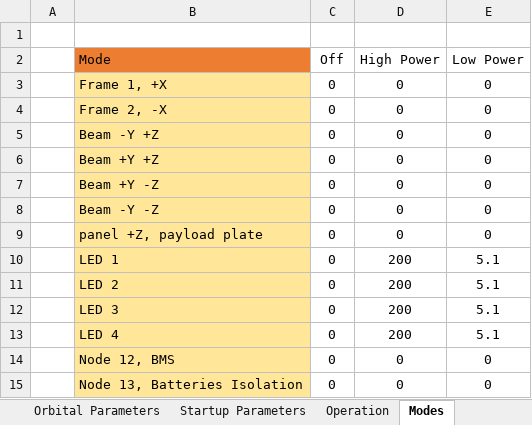
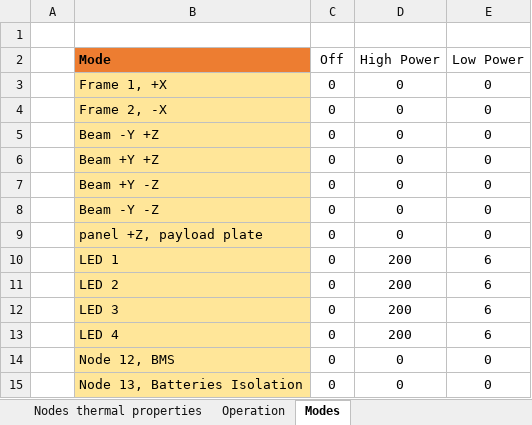
Before and after one commit to MrDJPAPAYA/TeideThermal, an Excel workbook: teidecode_v1/Thermal_Data.xlsx, sheet Modes, drawn as a sheet; only a part is shown; values as stored, in another font and other column widths than the file's, no borders; the diff names each change by its address in the sheet, - before the commit and + after, or states it on an @@ line.

```diff
--- a/teidecode_v1/Thermal_Data.xlsx (sheet Modes)
+++ b/teidecode_v1/Thermal_Data.xlsx (sheet Modes)
-B2 bold: off
+B2 bold: on
-E10:E13 (Low Power): 5.1
+E10:E13 (Low Power): 6
```
Also changed, not shown: sheet Operation, sheet Nodes thermal properties, sheet Orbital Parameters, sheet Conductances_between_nodes, sheet Startup Parameters, other sheet tabs, charts or pictures, 16 other files.
